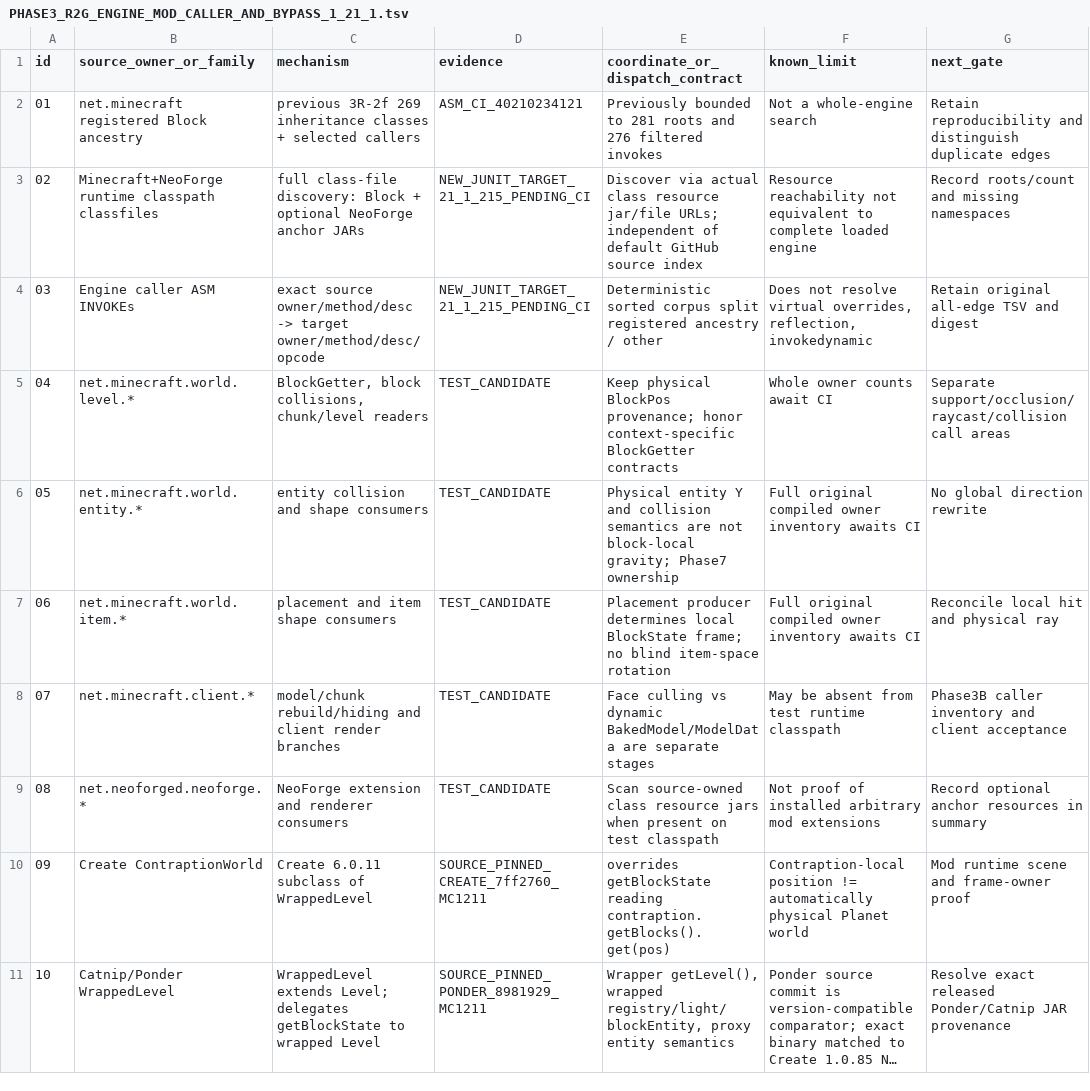
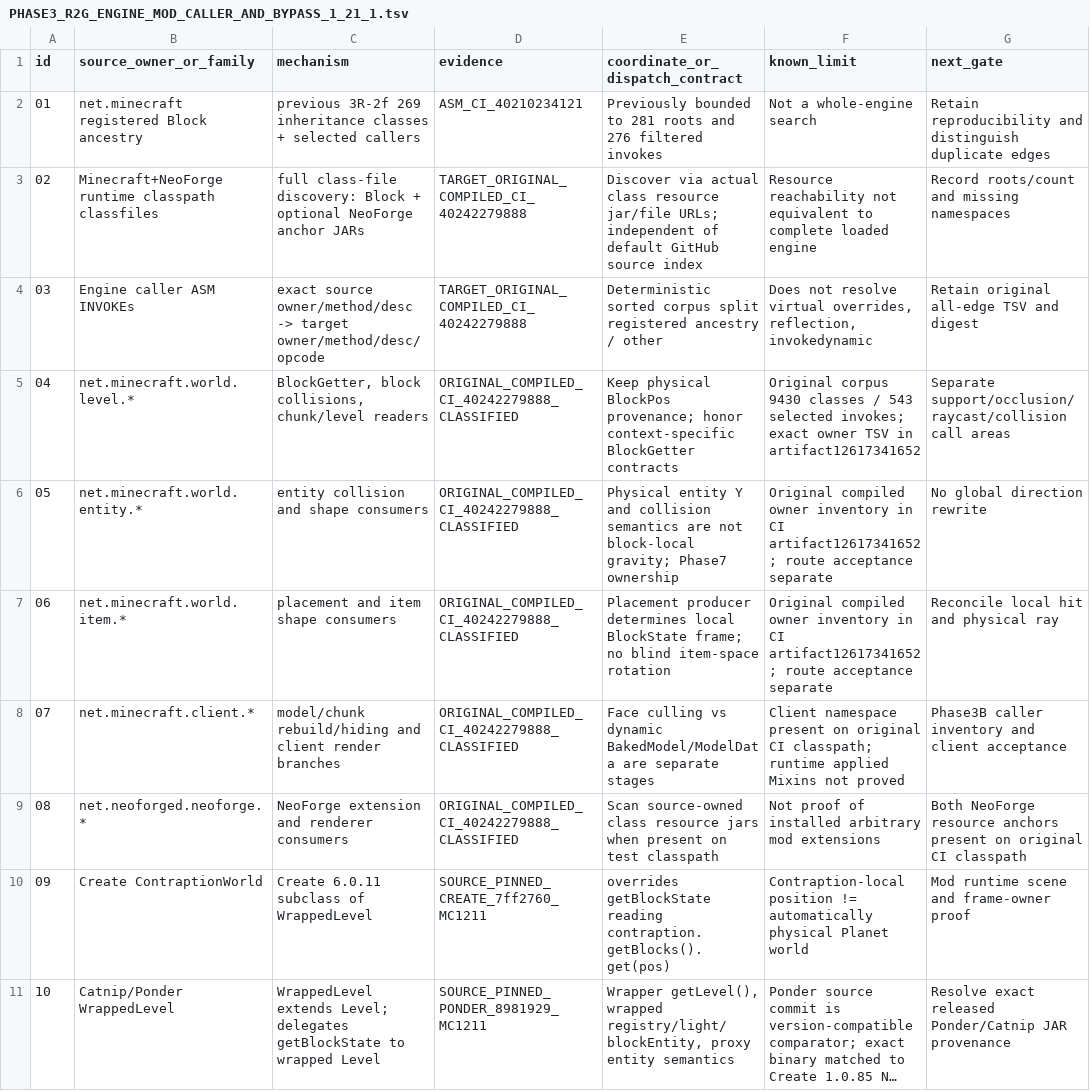
Before and after one commit to Abbygree11/Planetary, a TSV file: docs/research/PHASE3_R2G_ENGINE_MOD_CALLER_AND_BYPASS_1_21_1.tsv, drawn as a sheet; only a part is shown; long unchanged cells end in ….

Commit message:
docs(3R-2g): confirm original CI 543 edges and retain 3A phase gate

```diff
--- a/docs/research/PHASE3_R2G_ENGINE_MOD_CALLER_AND_BYPASS_1_21_1.tsv
+++ b/docs/research/PHASE3_R2G_ENGINE_MOD_CALLER_AND_BYPASS_1_21_1.tsv
@@ -2,9 +2,9 @@ id	source_owner_or_family	mechanism	evidence	coordinate_or_dispatch_contract	kno
 01	net.minecraft registered Block ancestry	previous 3R-2f 269 inheritance classes + selected callers	ASM_CI_40210234121	Previously bounded to 281 roots and 276 filtered invokes	Not a whole-engine search	Retain reproducibility and distinguish duplicate edges
-02	Minecraft+NeoForge runtime classpath classfiles	full class-file discovery: Block + optional NeoForge anchor JARs	NEW_JUNIT_TARGET_21_1_215_PENDING_CI	Discover via actual class resource jar/file URLs; independent of default GitHub source index	Resource reachability not equivalent to complete loaded engine	Record roots/count and missing namespaces
-03	Engine caller ASM INVOKEs	exact source owner/method/desc -> target owner/method/desc/opcode	NEW_JUNIT_TARGET_21_1_215_PENDING_CI	Deterministic sorted corpus split registered ancestry / other	Does not resolve virtual overrides, reflection, invokedynamic	Retain original all-edge TSV and digest
-04	net.minecraft.world.level.*	BlockGetter, block collisions, chunk/level readers	TEST_CANDIDATE	Keep physical BlockPos provenance; honor context-specific BlockGetter contracts	Whole owner counts await CI	Separate support/occlusion/raycast/collision call areas
-05	net.minecraft.world.entity.*	entity collision and shape consumers	TEST_CANDIDATE	Physical entity Y and collision semantics are not block-local gravity; Phase7 ownership	Full original compiled owner inventory awaits CI	No global direction rewrite
-06	net.minecraft.world.item.*	placement and item shape consumers	TEST_CANDIDATE	Placement producer determines local BlockState frame; no blind item-space rotation	Full original compiled owner inventory awaits CI	Reconcile local hit and physical ray
-07	net.minecraft.client.*	model/chunk rebuild/hiding and client render branches	TEST_CANDIDATE	Face culling vs dynamic BakedModel/ModelData are separate stages	May be absent from test runtime classpath	Phase3B caller inventory and client acceptance
-08	net.neoforged.neoforge.*	NeoForge extension and renderer consumers	TEST_CANDIDATE	Scan source-owned class resource jars when present on test classpath	Not proof of installed arbitrary mod extensions	Record optional anchor resources in summary
+02	Minecraft+NeoForge runtime classpath classfiles	full class-file discovery: Block + optional NeoForge anchor JARs	TARGET_ORIGINAL_COMPILED_CI_40242279888	Discover via actual class resource jar/file URLs; independent of default GitHub source index	Resource reachability not equivalent to complete loaded engine	Record roots/count and missing namespaces
+03	Engine caller ASM INVOKEs	exact source owner/method/desc -> target owner/method/desc/opcode	TARGET_ORIGINAL_COMPILED_CI_40242279888	Deterministic sorted corpus split registered ancestry / other	Does not resolve virtual overrides, reflection, invokedynamic	Retain original all-edge TSV and digest
+04	net.minecraft.world.level.*	BlockGetter, block collisions, chunk/level readers	ORIGINAL_COMPILED_CI_40242279888_CLASSIFIED	Keep physical BlockPos provenance; honor context-specific BlockGetter contracts	Original corpus 9430 classes / 543 selected invokes; exact owner TSV in artifact12617341652	Separate support/occlusion/raycast/collision call areas
+05	net.minecraft.world.entity.*	entity collision and shape consumers	ORIGINAL_COMPILED_CI_40242279888_CLASSIFIED	Physical entity Y and collision semantics are not block-local gravity; Phase7 ownership	Original compiled owner inventory in CI artifact12617341652; route acceptance separate	No global direction rewrite
+06	net.minecraft.world.item.*	placement and item shape consumers	ORIGINAL_COMPILED_CI_40242279888_CLASSIFIED	Placement producer determines local BlockState frame; no blind item-space rotation	Original compiled owner inventory in CI artifact12617341652; route acceptance separate	Reconcile local hit and physical ray
+07	net.minecraft.client.*	model/chunk rebuild/hiding and client render branches	ORIGINAL_COMPILED_CI_40242279888_CLASSIFIED	Face culling vs dynamic BakedModel/ModelData are separate stages	Client namespace present on original CI classpath; runtime applied Mixins not proved	Phase3B caller inventory and client acceptance
+08	net.neoforged.neoforge.*	NeoForge extension and renderer consumers	ORIGINAL_COMPILED_CI_40242279888_CLASSIFIED	Scan source-owned class resource jars when present on test classpath	Not proof of installed arbitrary mod extensions	Both NeoForge resource anchors present on original CI classpath
 09	Create ContraptionWorld	Create 6.0.11 subclass of WrappedLevel	SOURCE_PINNED_CREATE_7ff2760_MC1211	overrides getBlockState reading contraption.getBlocks().get(pos)	Contraption-local position != automatically physical Planet world	Mod runtime scene and frame-owner proof
```
